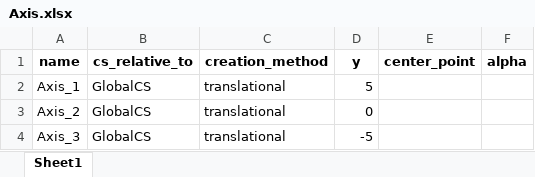
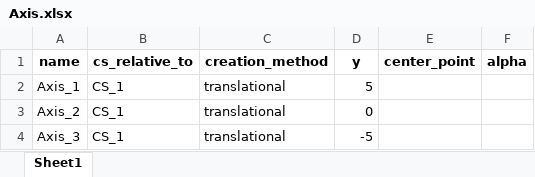
Before and after one commit to alexbashkatov6/trial_Project, an Excel workbook: station_in_config/Axis.xlsx, sheet Sheet1, drawn as a sheet; values as stored, in another font and other column widths than the file's, no borders; the diff names each change by its address in the sheet, - before the commit and + after, or states it on an @@ line.

```diff
--- a/station_in_config/Axis.xlsx (sheet Sheet1)
+++ b/station_in_config/Axis.xlsx (sheet Sheet1)
-B2:B4 (cs_relative_to): GlobalCS
+B2:B4 (cs_relative_to): CS_1
```
Also changed, not shown: station_in_config/CoordinateSystem.xlsx, station_in_config/Point.xlsx, 2 other files.
